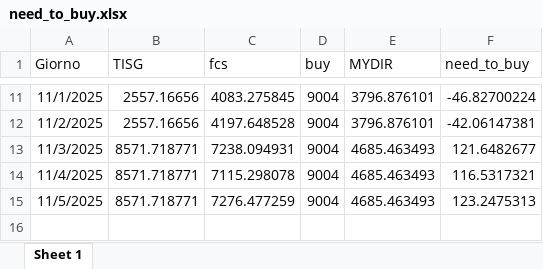
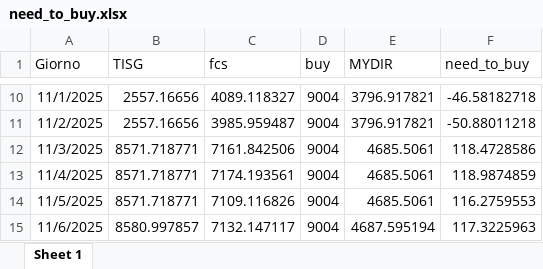
Before and after one commit to Alainpp96/forecastg, an Excel workbook: need_to_buy.xlsx, sheet Sheet 1, drawn as a sheet; only a part is shown, gaps mark what is left out; values as stored, in another font and other column widths than the file's, no borders; addresses are those after the commit; the diff covers the shown part only; the diff names each change by its address in the sheet, - before the commit and + after, or states it on an @@ line.

Commit message:
Aggiorno file need_to_buy.xlsx da R

```diff
--- a/need_to_buy.xlsx (sheet Sheet 1)
+++ b/need_to_buy.xlsx (sheet Sheet 1)
-C10 (fcs): 4083.275845
+C10 (fcs): 4089.118327
-E10:E11 (MYDIR): 3796.876101
+E10:E11 (MYDIR): 3796.917821
-F10 (need_to_buy): -46.82700224
+F10 (need_to_buy): -46.58182718
-C11 (fcs): 4197.648528
+C11 (fcs): 3985.959487
-F11 (need_to_buy): -42.06147381
+F11 (need_to_buy): -50.88011218
-C12 (fcs): 7238.094931
+C12 (fcs): 7161.842506
-E12:E14 (MYDIR): 4685.463493
+E12:E14 (MYDIR): 4685.5061
-F12 (need_to_buy): 121.6482677
+F12 (need_to_buy): 118.4728586
-C13 (fcs): 7115.298078
+C13 (fcs): 7174.193561
-F13 (need_to_buy): 116.5317321
+F13 (need_to_buy): 118.9874859
-C14 (fcs): 7276.477259
+C14 (fcs): 7109.116826
-F14 (need_to_buy): 123.2475313
+F14 (need_to_buy): 116.2759553
+row 15: 11/6/2025 | 8580.997857 | 7132.147117 | 9004 | 4687.595194 | 117.3225963
```
Also changed, not shown: 1 removed row and 30 edited cells elsewhere in this sheet.
